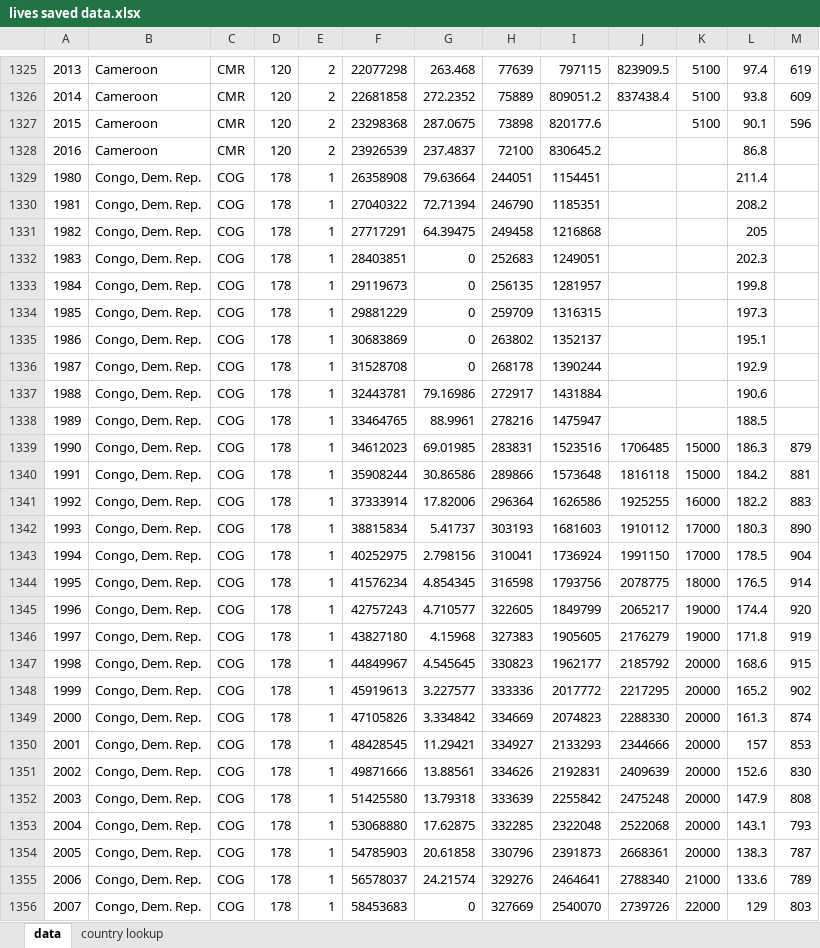
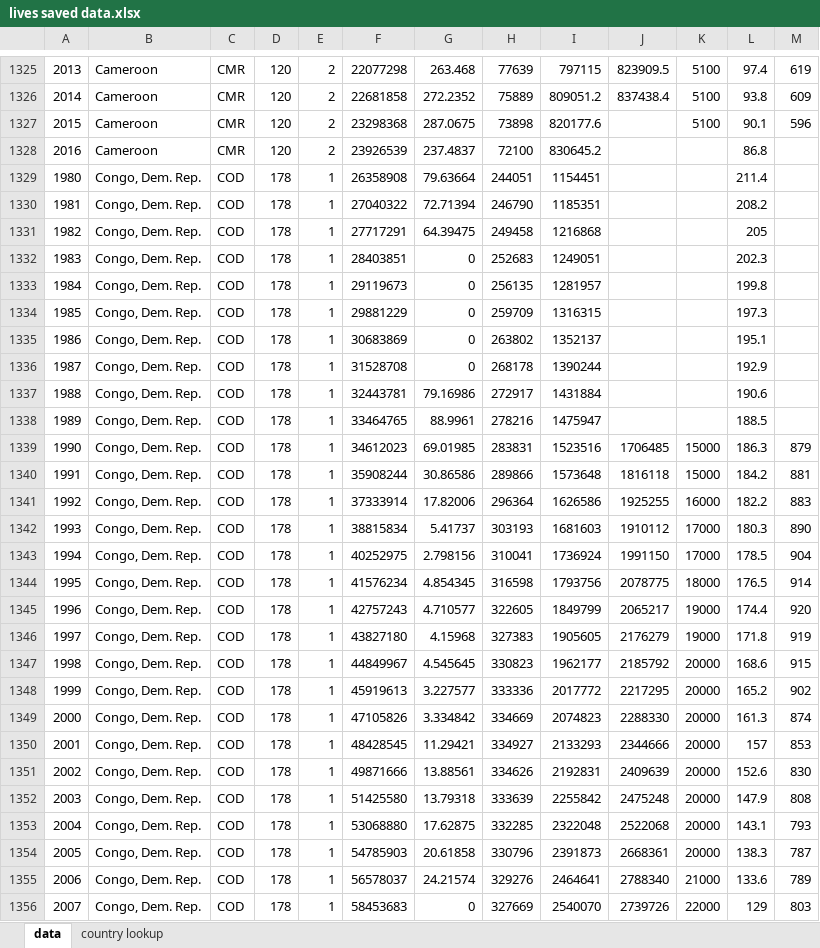
Before and after one commit to stuwilmur/GRADE, an Excel workbook: lives saved data.xlsx, sheet data, drawn as a sheet; only a part is shown, gaps mark what is left out; values as stored, in another font and other column widths than the file's, no borders; the diff covers the shown part only; the diff names each change by its address in the sheet, - before the commit and + after, or states it on an @@ line.

Commit message:
minor corrections to data and arithmetic

```diff
--- a/lives saved data.xlsx (sheet data)
+++ b/lives saved data.xlsx (sheet data)
-C1329:C1356: COG
+C1329:C1356: COD
```
Also changed, not shown: 9 edited cells elsewhere in this sheet, 2 other files.
